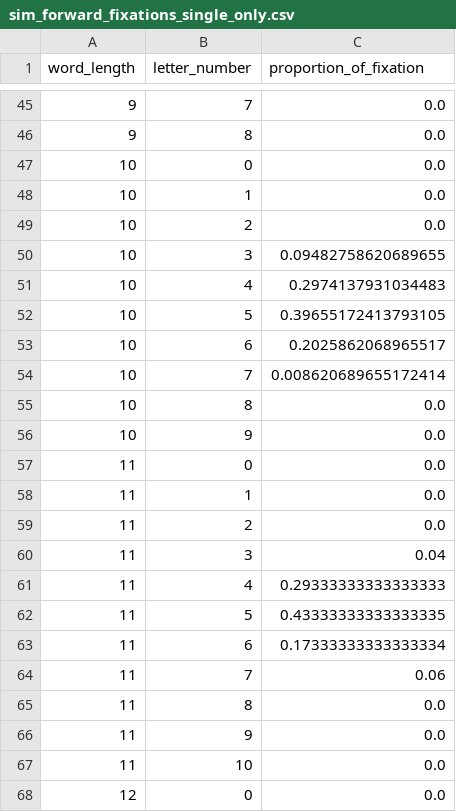
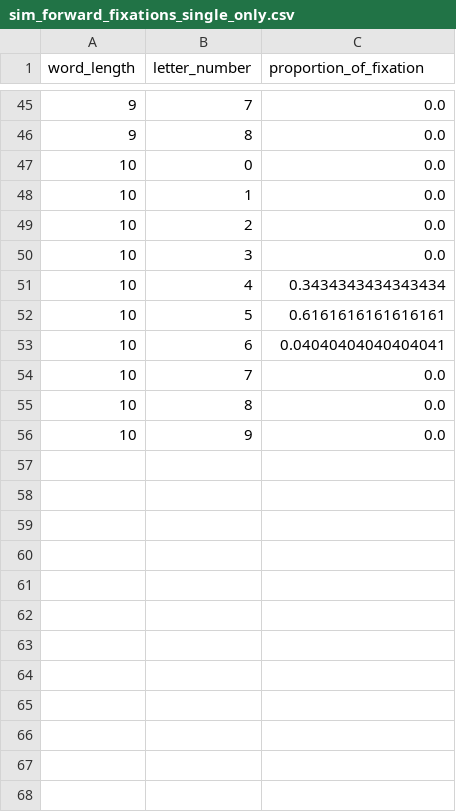
Before and after one commit to BaiYunpeng1949/hierarchical-resource-rational-reader, a CSV file: step5/modules/rl_envs/word_activation_v0316/analyze_fixations_locations/data/simulation/sim_forward_fixations_single_only.csv, drawn as a sheet; only a part is shown, gaps mark what is left out; the diff covers the shown part only.

Commit message:
Test >> PPO_117. Some are going quite well, like the proportion of the first fixation, at length 5, and proportion of regressions, at length 9.
Issue: too many first fixation goes to the right part; hypothesis: the way we split our region is not making sense. I need to change it.

```diff
--- a/step5/modules/rl_envs/word_activation_v0316/analyze_fixations_locations/data/simulation/sim_forward_fixations_single_only.csv
+++ b/step5/modules/rl_envs/word_activation_v0316/analyze_fixations_locations/data/simulation/sim_forward_fixations_single_only.csv
@@ -49,20 +49,8 @@ word_length,letter_number,proportion_of_fixation
 10,2,0.0
-10,3,0.09482758620689655
-10,4,0.2974137931034483
-10,5,0.39655172413793105
-10,6,0.2025862068965517
-10,7,0.008620689655172414
+10,3,0.0
+10,4,0.3434343434343434
+10,5,0.6161616161616161
+10,6,0.04040404040404041
+10,7,0.0
 10,8,0.0
 10,9,0.0
-11,0,0.0
-11,1,0.0
-11,2,0.0
-11,3,0.04
-11,4,0.29333333333333333
-11,5,0.43333333333333335
-11,6,0.17333333333333334
-11,7,0.06
-11,8,0.0
-11,9,0.0
-11,10,0.0
-12,0,0.0
```
Also changed, not shown: 38 removed rows and 34 edited cells elsewhere in this file, step5/modules/rl_envs/word_activation_v0316/analyze_fixations_locations/data/simulation/sim_forward_fixations_multiple.csv, step5/modules/rl_envs/word_activation_v0316/analyze_fixations_locations/data/simulation/sim_intraword_regressions_only.csv, 13 other files.
